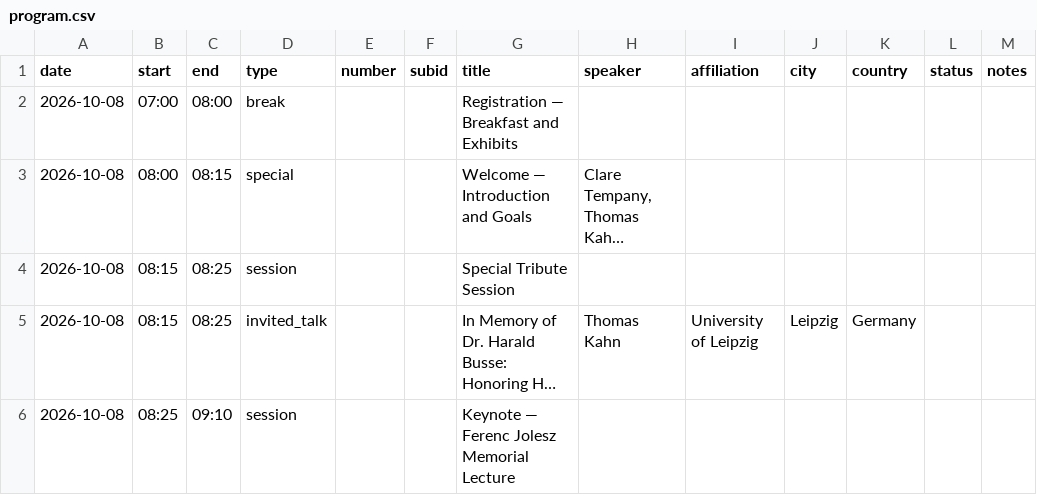
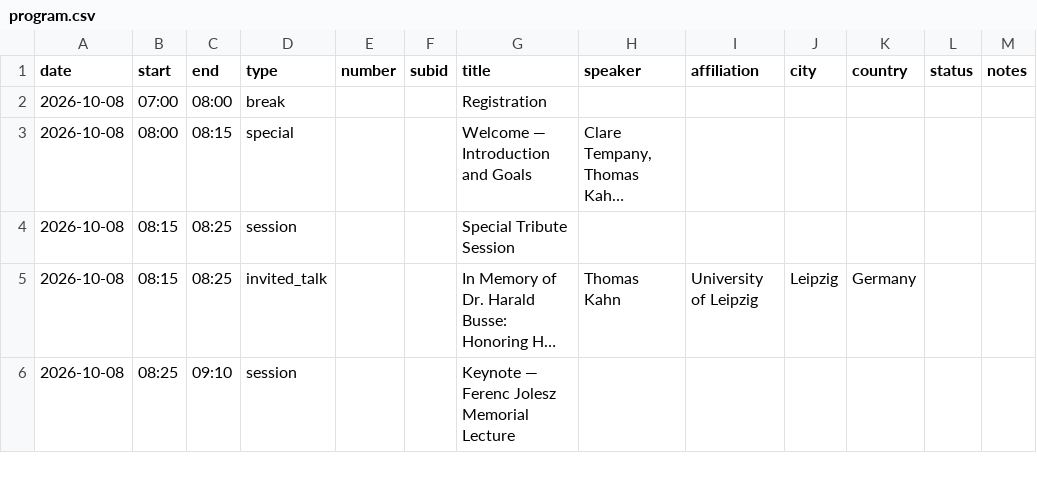
Before and after one commit to imri2026/imri2026.github.io, a CSV file: _program/program.csv, drawn as a sheet; only a part is shown; long unchanged cells end in …; the diff covers the shown part only; the diff names each change by its address in the sheet, - before the commit and + after, or states it on an @@ line.

```diff
--- a/_program/program.csv
+++ b/_program/program.csv
-G2 (title): Registration — Breakfast and Exhibits
+G2 (title): Registration
```
Also changed, not shown: 17 edited cells elsewhere in this file, _program/posters.csv, 3 other files.
